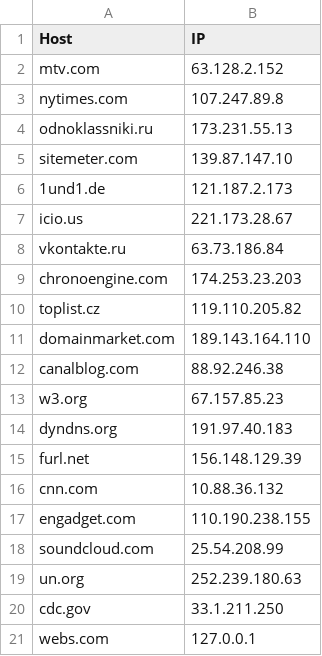
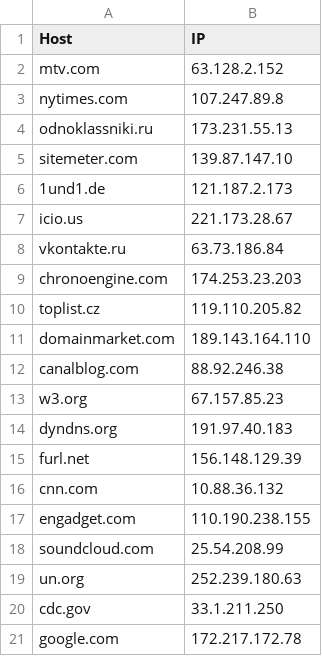
Before and after one commit to Secas1/IP-Status, a CSV file: RandomDataTestCSV.csv, drawn as a sheet; removed rows and columns are numbered as before the commit, all else as after; the diff names each change by its address in the sheet, - before the commit and + after, or states it on an @@ line.

Commit message:
Update RandomDataTestCSV.csv

```diff
--- a/RandomDataTestCSV.csv
+++ b/RandomDataTestCSV.csv
-row 21: webs.com | 127.0.0.1
+row 21: google.com | 172.217.172.78
```
